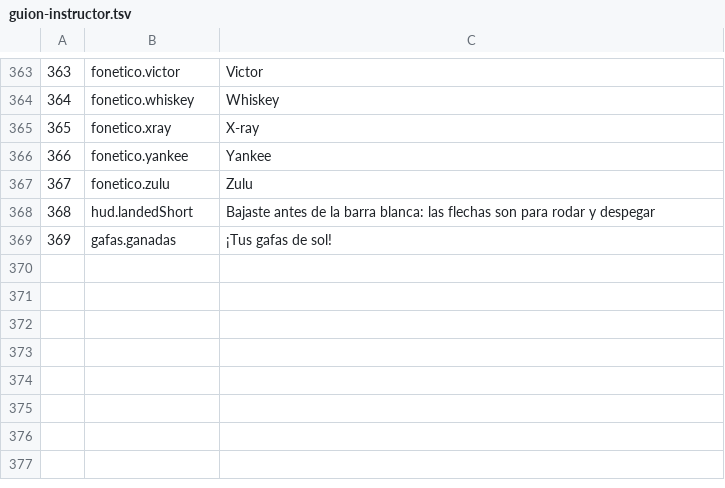
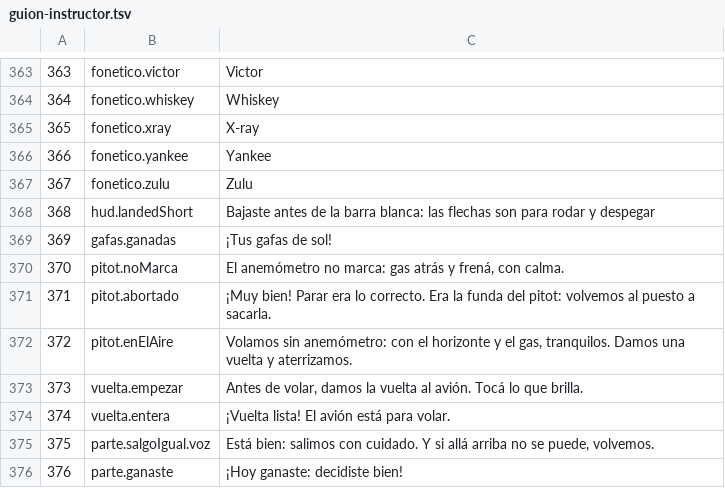
Before and after one commit to OksigeniaSL/oga-veve, a TSV file: docs/voces/guion-instructor.tsv, drawn as a sheet; only a part is shown, gaps mark what is left out; the diff names each change by its address in the sheet, - before the commit and + after, or states it on an @@ line.

```diff
--- a/docs/voces/guion-instructor.tsv
+++ b/docs/voces/guion-instructor.tsv
+row 370: 370 | pitot.noMarca | El anemómetro no marca: gas atrás y frená, con calma.
+row 371: 371 | pitot.abortado | ¡Muy bien! Parar era lo correcto. Era la funda del pitot: volvemos al puesto a sacarla.
+row 372: 372 | pitot.enElAire | Volamos sin anemómetro: con el horizonte y el gas, tranquilos. Damos una vuelta y aterrizamos.
+row 373: 373 | vuelta.empezar | Antes de volar, damos la vuelta al avión. Tocá lo que brilla.
+row 374: 374 | vuelta.entera | ¡Vuelta lista! El avión está para volar.
+row 375: 375 | parte.salgoIgual.voz | Está bien: salimos con cuidado. Y si allá arriba no se puede, volvemos.
+row 376: 376 | parte.ganaste | ¡Hoy ganaste: decidiste bien!
```
Also changed, not shown: docs/voces/frases.tsv, 2 other files.
